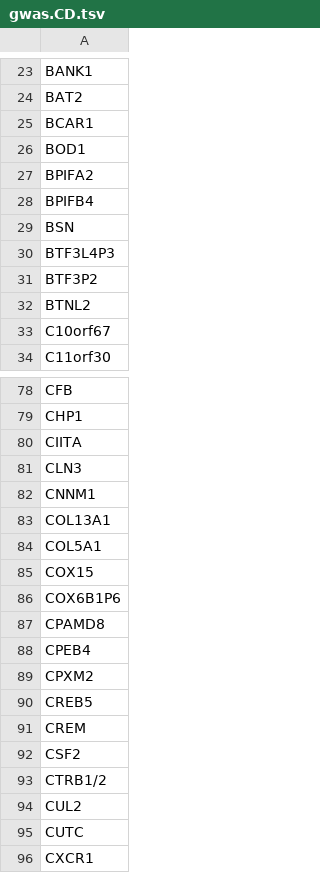
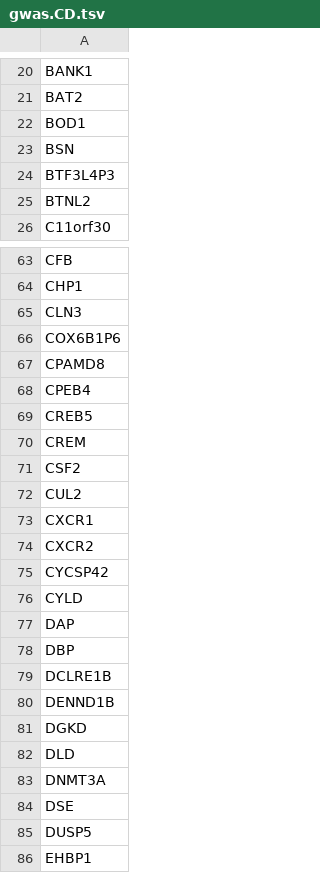
Before and after one commit to hwheeler01/GenArch, a TSV file: GenArchPaper/OTD_enrichment/gwas.CD.tsv, drawn as a sheet; only a part is shown, gaps mark what is left out; the shorter side is filled out with more unchanged rows; the diff covers the shown part only.

```diff
--- a/GenArchPaper/OTD_enrichment/gwas.CD.tsv
+++ b/GenArchPaper/OTD_enrichment/gwas.CD.tsv
@@ -24,11 +21,6 @@ BANK1
 BAT2
-BCAR1
 BOD1
-BPIFA2
-BPIFB4
 BSN
 BTF3L4P3
-BTF3P2
 BTNL2
-C10orf67
 C11orf30
@@ -79,8 +64,3 @@ CFB
 CHP1
-CIITA
 CLN3
-CNNM1
-COL13A1
-COL5A1
-COX15
 COX6B1P6
@@ -88,3 +68,2 @@ CPAMD8
 CPEB4
-CPXM2
 CREB5
@@ -92,5 +71,3 @@ CREM
 CSF2
-CTRB1/2
 CUL2
-CUTC
 CXCR1
```
Also changed, not shown: 82 removed rows elsewhere in this file, GenArchPaper/OTD_enrichment/gwas.BD.tsv, GenArchPaper/OTD_enrichment/gwas.CAD.tsv, 30 other files.
